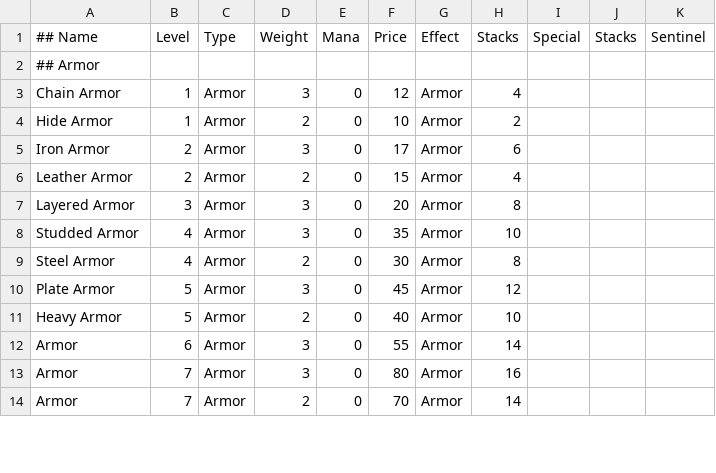
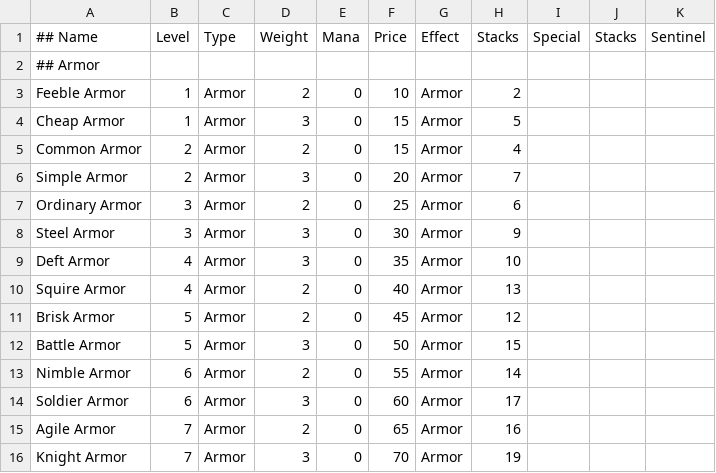
Before and after one commit to UnusualParticle/CSCI201_Project, a CSV file: Data/item_clothing.csv, drawn as a sheet; only a part is shown; the diff covers the shown part only.

```diff
--- a/Data/item_clothing.csv
+++ b/Data/item_clothing.csv
@@ -2,13 +2,15 @@
 ## Armor,,,,,,,,,,
-Chain Armor,1,Armor,3,0,12,Armor,4,,,
-Hide Armor,1,Armor,2,0,10,Armor,2,,,
-Iron Armor,2,Armor,3,0,17,Armor,6,,,
-Leather Armor,2,Armor,2,0,15,Armor,4,,,
-Layered Armor,3,Armor,3,0,20,Armor,8,,,
-Studded Armor,4,Armor,3,0,35,Armor,10,,,
-Steel Armor,4,Armor,2,0,30,Armor,8,,,
-Plate Armor,5,Armor,3,0,45,Armor,12,,,
-Heavy Armor,5,Armor,2,0,40,Armor,10,,,
-Armor,6,Armor,3,0,55,Armor,14,,,
-Armor,7,Armor,3,0,80,Armor,16,,,
-Armor,7,Armor,2,0,70,Armor,14,,,
+Feeble Armor,1,Armor,2,0,10,Armor,2,,,
+Cheap Armor,1,Armor,3,0,15,Armor,5,,,
+Common Armor,2,Armor,2,0,15,Armor,4,,,
+Simple Armor,2,Armor,3,0,20,Armor,7,,,
+Ordinary Armor,3,Armor,2,0,25,Armor,6,,,
+Steel Armor,3,Armor,3,0,30,Armor,9,,,
+Deft Armor,4,Armor,3,0,35,Armor,10,,,
+Squire Armor,4,Armor,2,0,40,Armor,13,,,
+Brisk Armor,5,Armor,2,0,45,Armor,12,,,
+Battle Armor,5,Armor,3,0,50,Armor,15,,,
+Nimble Armor,6,Armor,2,0,55,Armor,14,,,
+Soldier Armor,6,Armor,3,0,60,Armor,17,,,
+Agile Armor,7,Armor,2,0,65,Armor,16,,,
+Knight Armor,7,Armor,3,0,70,Armor,19,,,
```
Also changed, not shown: 7 added rows and 40 edited cells elsewhere in this file, Data/actor_player.csv, Data/item_auxiliary.csv, 9 other files.
